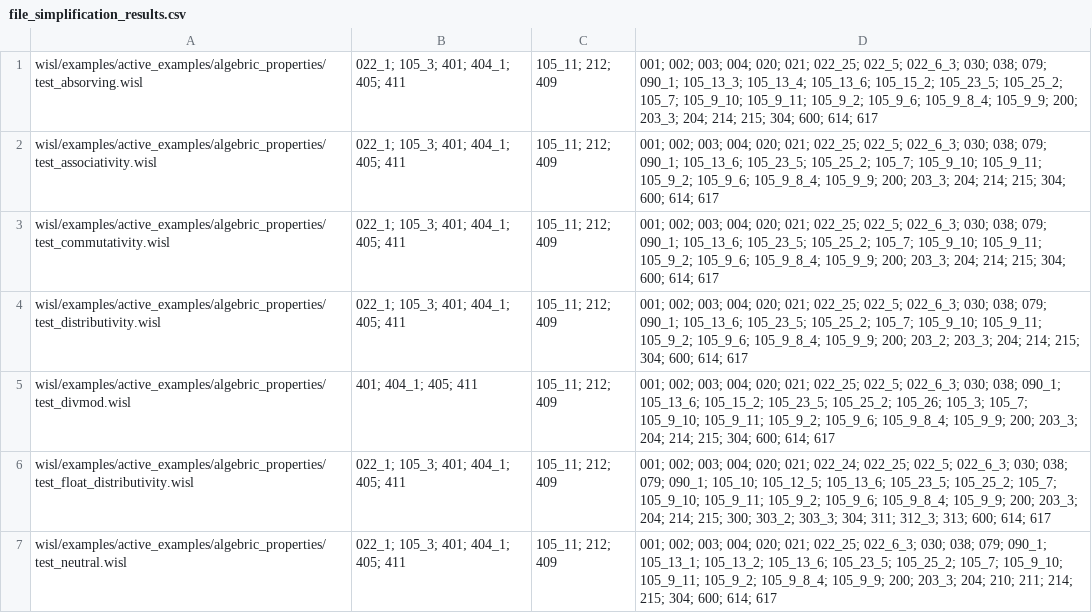
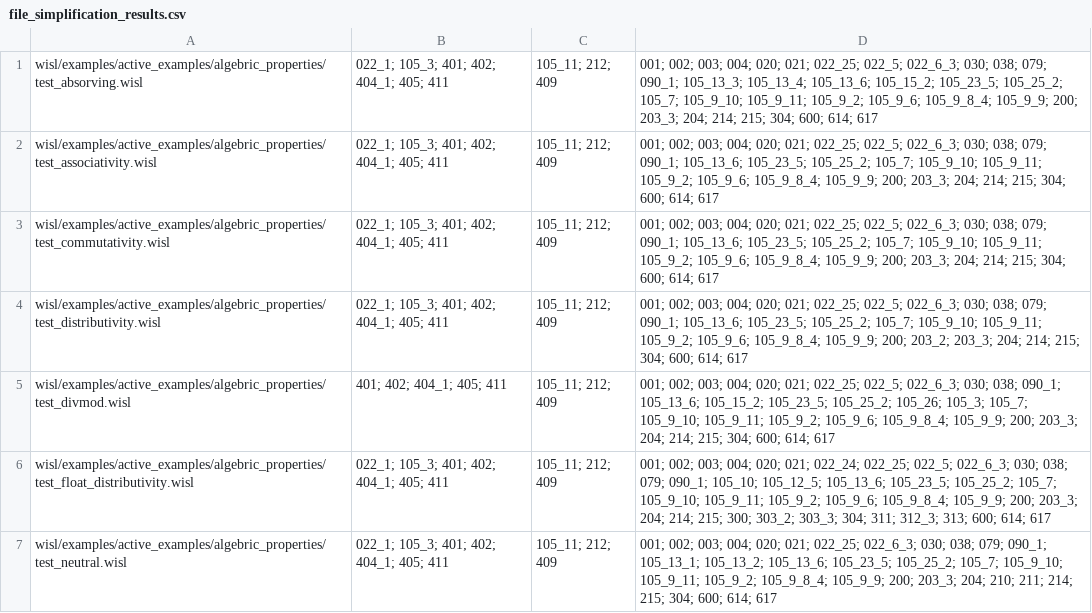
Before and after one commit to DaniCFraq/gillian_investigation, a CSV file: file_simplification_results.csv, drawn as a sheet; only a part is shown; the diff covers the shown part only.

```diff
--- a/file_simplification_results.csv
+++ b/file_simplification_results.csv
@@ -1,7 +1,7 @@
-wisl/examples/active_examples/algebric_properties/test_absorving.wisl,022_1; 105_3; 401; 404_1; 405; 411,105_11; 212; 409,001; 002; 003; 004; 020; 021; 022_25; 022_5; 022_6_3; 030; 038; 079; 090_1; 105_13_3; 105_13_4; 105_13_6; 105_15_2; 105_23_5; 105_25_2; 105_7; 105_9_10; 105_9_11; 105_9_2; 105_9_6; 105_9_8_4; 105_9_9; 200; 203_3; 204; 214; 215; 304; 600; 614; 617
-wisl/examples/active_examples/algebric_properties/test_associativity.wisl,022_1; 105_3; 401; 404_1; 405; 411,105_11; 212; 409,001; 002; 003; 004; 020; 021; 022_25; 022_5; 022_6_3; 030; 038; 079; 090_1; 105_13_6; 105_23_5; 105_25_2; 105_7; 105_9_10; 105_9_11; 105_9_2; 105_9_6; 105_9_8_4; 105_9_9; 200; 203_3; 204; 214; 215; 304; 600; 614; 617
-wisl/examples/active_examples/algebric_properties/test_commutativity.wisl,022_1; 105_3; 401; 404_1; 405; 411,105_11; 212; 409,001; 002; 003; 004; 020; 021; 022_25; 022_5; 022_6_3; 030; 038; 079; 090_1; 105_13_6; 105_23_5; 105_25_2; 105_7; 105_9_10; 105_9_11; 105_9_2; 105_9_6; 105_9_8_4; 105_9_9; 200; 203_3; 204; 214; 215; 304; 600; 614; 617
-wisl/examples/active_examples/algebric_properties/test_distributivity.wisl,022_1; 105_3; 401; 404_1; 405; 411,105_11; 212; 409,001; 002; 003; 004; 020; 021; 022_25; 022_5; 022_6_3; 030; 038; 079; 090_1; 105_13_6; 105_23_5; 105_25_2; 105_7; 105_9_10; 105_9_11; 105_9_2; 105_9_6; 105_9_8_4; 105_9_9; 200; 203_2; 203_3; 204; 214; 215; 304; 600; 614; 617
-wisl/examples/active_examples/algebric_properties/test_divmod.wisl,401; 404_1; 405; 411,105_11; 212; 409,001; 002; 003; 004; 020; 021; 022_25; 022_5; 022_6_3; 030; 038; 090_1; 105_13_6; 105_15_2; 105_23_5; 105_25_2; 105_26; 105_3; 105_7; 105_9_10; 105_9_11; 105_9_2; 105_9_6; 105_9_8_4; 105_9_9; 200; 203_3; 204; 214; 215; 304; 600; 614; 617
-wisl/examples/active_examples/algebric_properties/test_float_distributivity.wisl,022_1; 105_3; 401; 404_1; 405; 411,105_11; 212; 409,001; 002; 003; 004; 020; 021; 022_24; 022_25; 022_5; 022_6_3; 030; 038; 079; 090_1; 105_10; 105_12_5; 105_13_6; 105_23_5; 105_25_2; 105_7; 105_9_10; 105_9_11; 105_9_2; 105_9_6; 105_9_8_4; 105_9_9; 200; 203_3; 204; 214; 215; 300; 303_2; 303_3; 304; 311; 312_3; 313; 600; 614; 617
-wisl/examples/active_examples/algebric_properties/test_neutral.wisl,022_1; 105_3; 401; 404_1; 405; 411,105_11; 212; 409,001; 002; 003; 004; 020; 021; 022_25; 022_6_3; 030; 038; 079; 090_1; 105_13_1; 105_13_2; 105_13_6; 105_23_5; 105_25_2; 105_7; 105_9_10; 105_9_11; 105_9_2; 105_9_8_4; 105_9_9; 200; 203_3; 204; 210; 211; 214; 215; 304; 600; 614; 617
+wisl/examples/active_examples/algebric_properties/test_absorving.wisl,022_1; 105_3; 401; 402; 404_1; 405; 411,105_11; 212; 409,001; 002; 003; 004; 020; 021; 022_25; 022_5; 022_6_3; 030; 038; 079; 090_1; 105_13_3; 105_13_4; 105_13_6; 105_15_2; 105_23_5; 105_25_2; 105_7; 105_9_10; 105_9_11; 105_9_2; 105_9_6; 105_9_8_4; 105_9_9; 200; 203_3; 204; 214; 215; 304; 600; 614; 617
+wisl/examples/active_examples/algebric_properties/test_associativity.wisl,022_1; 105_3; 401; 402; 404_1; 405; 411,105_11; 212; 409,001; 002; 003; 004; 020; 021; 022_25; 022_5; 022_6_3; 030; 038; 079; 090_1; 105_13_6; 105_23_5; 105_25_2; 105_7; 105_9_10; 105_9_11; 105_9_2; 105_9_6; 105_9_8_4; 105_9_9; 200; 203_3; 204; 214; 215; 304; 600; 614; 617
+wisl/examples/active_examples/algebric_properties/test_commutativity.wisl,022_1; 105_3; 401; 402; 404_1; 405; 411,105_11; 212; 409,001; 002; 003; 004; 020; 021; 022_25; 022_5; 022_6_3; 030; 038; 079; 090_1; 105_13_6; 105_23_5; 105_25_2; 105_7; 105_9_10; 105_9_11; 105_9_2; 105_9_6; 105_9_8_4; 105_9_9; 200; 203_3; 204; 214; 215; 304; 600; 614; 617
+wisl/examples/active_examples/algebric_properties/test_distributivity.wisl,022_1; 105_3; 401; 402; 404_1; 405; 411,105_11; 212; 409,001; 002; 003; 004; 020; 021; 022_25; 022_5; 022_6_3; 030; 038; 079; 090_1; 105_13_6; 105_23_5; 105_25_2; 105_7; 105_9_10; 105_9_11; 105_9_2; 105_9_6; 105_9_8_4; 105_9_9; 200; 203_2; 203_3; 204; 214; 215; 304; 600; 614; 617
+wisl/examples/active_examples/algebric_properties/test_divmod.wisl,401; 402; 404_1; 405; 411,105_11; 212; 409,001; 002; 003; 004; 020; 021; 022_25; 022_5; 022_6_3; 030; 038; 090_1; 105_13_6; 105_15_2; 105_23_5; 105_25_2; 105_26; 105_3; 105_7; 105_9_10; 105_9_11; 105_9_2; 105_9_6; 105_9_8_4; 105_9_9; 200; 203_3; 204; 214; 215; 304; 600; 614; 617
+wisl/examples/active_examples/algebric_properties/test_float_distributivity.wisl,022_1; 105_3; 401; 402; 404_1; 405; 411,105_11; 212; 409,001; 002; 003; 004; 020; 021; 022_24; 022_25; 022_5; 022_6_3; 030; 038; 079; 090_1; 105_10; 105_12_5; 105_13_6; 105_23_5; 105_25_2; 105_7; 105_9_10; 105_9_11; 105_9_2; 105_9_6; 105_9_8_4; 105_9_9; 200; 203_3; 204; 214; 215; 300; 303_2; 303_3; 304; 311; 312_3; 313; 600; 614; 617
+wisl/examples/active_examples/algebric_properties/test_neutral.wisl,022_1; 105_3; 401; 402; 404_1; 405; 411,105_11; 212; 409,001; 002; 003; 004; 020; 021; 022_25; 022_6_3; 030; 038; 079; 090_1; 105_13_1; 105_13_2; 105_13_6; 105_23_5; 105_25_2; 105_7; 105_9_10; 105_9_11; 105_9_2; 105_9_8_4; 105_9_9; 200; 203_3; 204; 210; 211; 214; 215; 304; 600; 614; 617
```
Also changed, not shown: 1 removed row and 24 edited cells elsewhere in this file, 7 other files.
